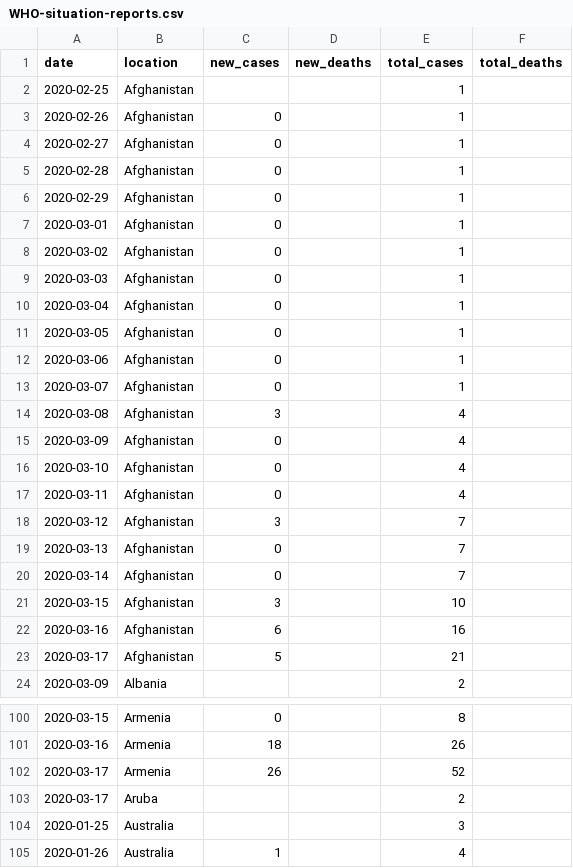
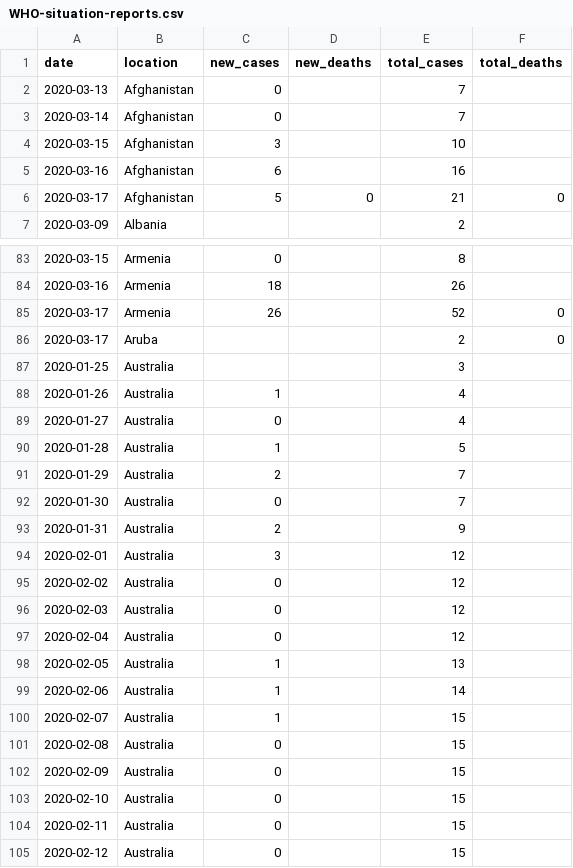
Before and after one commit to Daniele1209/COVID-19-chart-app-using-Qt, a CSV file: Chart_qt_app/WHO-situation-reports.csv, drawn as a sheet; only a part is shown, gaps mark what is left out; the shorter side is filled out with more unchanged rows; the diff covers the shown part only.

```diff
--- a/Chart_qt_app/WHO-situation-reports.csv
+++ b/Chart_qt_app/WHO-situation-reports.csv
@@ -1,19 +1,2 @@
 date,location,new_cases,new_deaths,total_cases,total_deaths
-2020-02-25,Afghanistan,,,1,
-2020-02-26,Afghanistan,0,,1,
-2020-02-27,Afghanistan,0,,1,
-2020-02-28,Afghanistan,0,,1,
-2020-02-29,Afghanistan,0,,1,
-2020-03-01,Afghanistan,0,,1,
-2020-03-02,Afghanistan,0,,1,
-2020-03-03,Afghanistan,0,,1,
-2020-03-04,Afghanistan,0,,1,
-2020-03-05,Afghanistan,0,,1,
-2020-03-06,Afghanistan,0,,1,
-2020-03-07,Afghanistan,0,,1,
-2020-03-08,Afghanistan,3,,4,
-2020-03-09,Afghanistan,0,,4,
-2020-03-10,Afghanistan,0,,4,
-2020-03-11,Afghanistan,0,,4,
-2020-03-12,Afghanistan,3,,7,
 2020-03-13,Afghanistan,0,,7,
@@ -22,3 +5,3 @@ date,location,new_cases,new_deaths,total_cases,total_deaths
 2020-03-16,Afghanistan,6,,16,
-2020-03-17,Afghanistan,5,,21,
+2020-03-17,Afghanistan,5,0,21,0
 2020-03-09,Albania,,,2,
@@ -101,4 +84,4 @@ date,location,new_cases,new_deaths,total_cases,total_deaths
 2020-03-16,Armenia,18,,26,
-2020-03-17,Armenia,26,,52,
-2020-03-17,Aruba,,,2,
+2020-03-17,Armenia,26,,52,0
+2020-03-17,Aruba,,,2,0
 2020-01-25,Australia,,,3,
```
Also changed, not shown: 110 edited cells elsewhere in this file, 6 other files.
